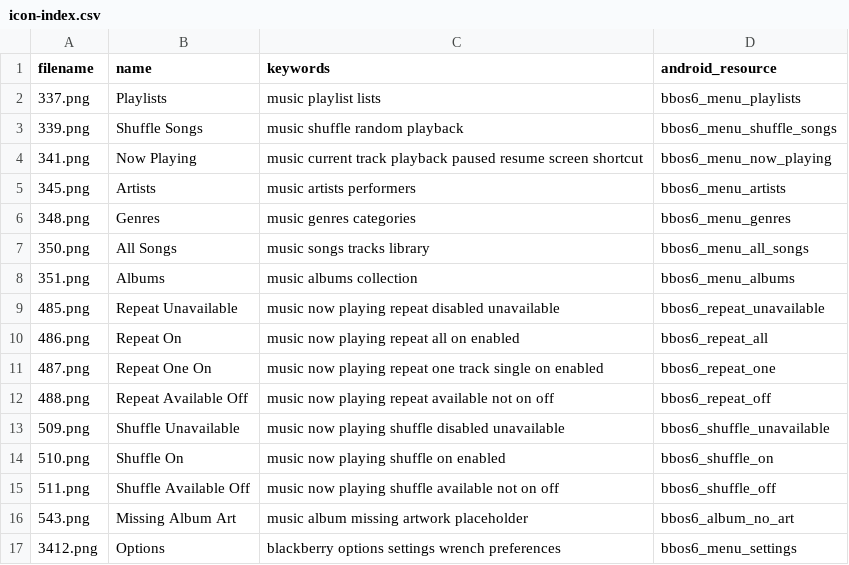
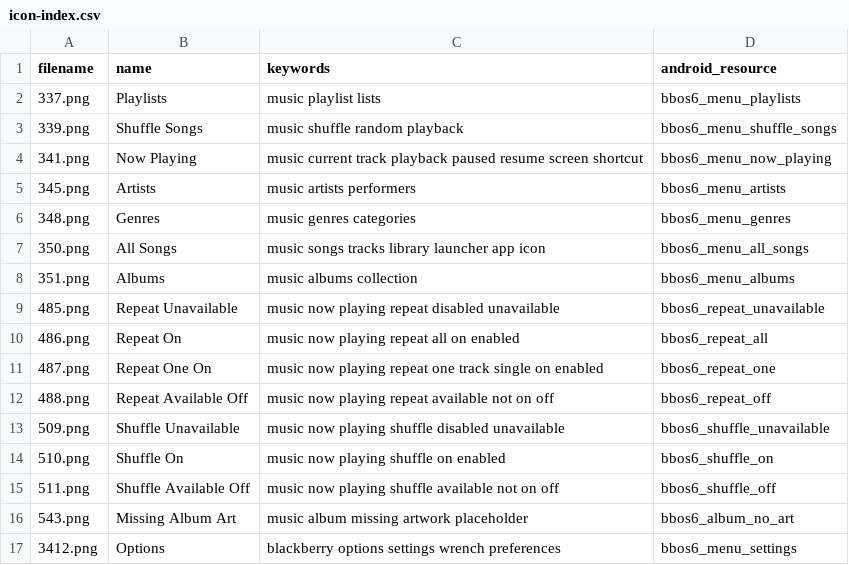
Before and after one commit to NeilRuffell/bbos6-suite, a CSV file: icon-index.csv, drawn as a sheet.

Commit message:
Docs: index 350 as BB Music launcher icon

```diff
--- a/icon-index.csv
+++ b/icon-index.csv
@@ -6,3 +6,3 @@ filename,name,keywords,android_resource
 348.png,Genres,music genres categories,bbos6_menu_genres
-350.png,All Songs,music songs tracks library,bbos6_menu_all_songs
+350.png,All Songs,music songs tracks library launcher app icon,bbos6_menu_all_songs
 351.png,Albums,music albums collection,bbos6_menu_albums
```
